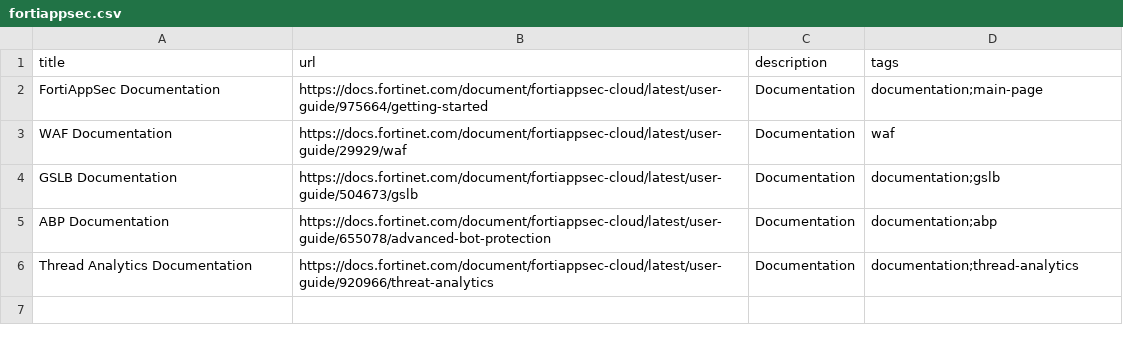
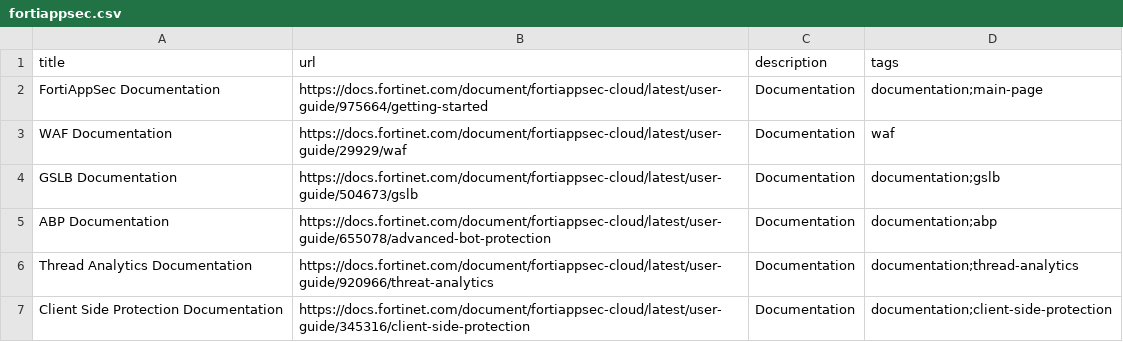
Before and after one commit to apachecom40net/fortinet-application-security, a CSV file: data/fortiappsec.csv, drawn as a sheet; the diff names each change by its address in the sheet, - before the commit and + after, or states it on an @@ line.

Commit message:
Add Client Side Protection Documentation entry

```diff
--- a/data/fortiappsec.csv
+++ b/data/fortiappsec.csv
+row 7: Client Side Protection Documentation | https://docs.fortinet.com/document/fortiappsec-cloud/latest/user-guide/345316/client-side-protection | Documentation | documentation;client-side-protection
```
